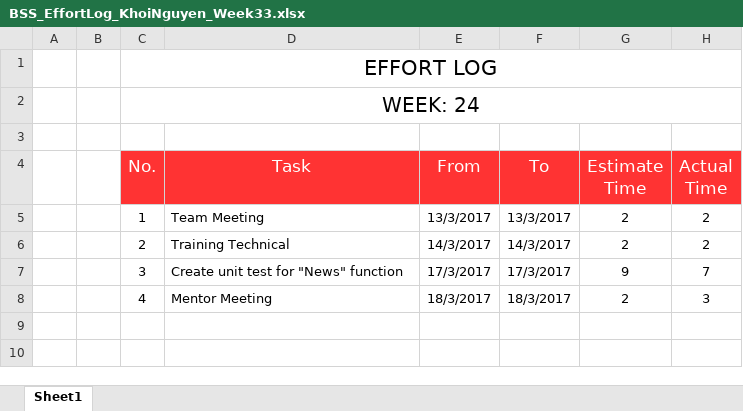
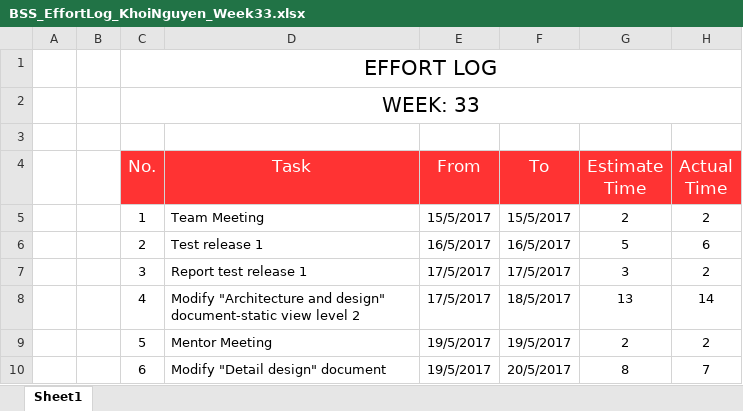
Before and after one commit to Haitrancntt/CapstonProject, an Excel workbook: 1.DELIVERABLE/1.10 EFFORT_LOG/Week33/BSS_EffortLog_KhoiNguyen_Week33.xlsx, sheet Sheet1, drawn as a sheet; values as stored, in another font and other column widths than the file's, no borders; the diff names each change by its address in the sheet, - before the commit and + after, or states it on an @@ line.

```diff
--- a/1.DELIVERABLE/1.10 EFFORT_LOG/Week33/BSS_EffortLog_KhoiNguyen_Week33.xlsx (sheet Sheet1)
+++ b/1.DELIVERABLE/1.10 EFFORT_LOG/Week33/BSS_EffortLog_KhoiNguyen_Week33.xlsx (sheet Sheet1)
-C2 (No.): WEEK: 24
+C2 (No.): WEEK: 33
-E5 (From): 13/3/2017
+E5 (From): 15/5/2017
-F5 (To): 13/3/2017
+F5 (To): 15/5/2017
-D6 (Task): Training Technical
+D6 (Task): Test release 1
-E6 (From): 14/3/2017
+E6 (From): 16/5/2017
-F6 (To): 14/3/2017
+F6 (To): 16/5/2017
-G6 (Estimate Time): 2
+G6 (Estimate Time): 5
-H6 (Actual Time): 2
+H6 (Actual Time): 6
-D7 (Task): Create unit test for "News" function
+D7 (Task): Report test release 1
-E7 (From): 17/3/2017
+E7 (From): 17/5/2017
-F7 (To): 17/3/2017
+F7 (To): 17/5/2017
-G7 (Estimate Time): 9
+G7 (Estimate Time): 3
-H7 (Actual Time): 7
+H7 (Actual Time): 2
-D8 (Task): Mentor Meeting
+D8 (Task): Modify "Architecture and design" document-static view level 2
-E8 (From): 18/3/2017
+E8 (From): 17/5/2017
-F8 (To): 18/3/2017
+F8 (To): 18/5/2017
-G8 (Estimate Time): 2
+G8 (Estimate Time): 13
-H8 (Actual Time): 3
+H8 (Actual Time): 14
+row 9:  |  | 5 | Mentor Meeting | 19/5/2017 | 19/5/2017 | 2 | 2
+row 10:  |  | 6 | Modify "Detail design" document | 19/5/2017 | 20/5/2017 | 8 | 7
```
Also changed, not shown: 1.DELIVERABLE/1.10 EFFORT_LOG/Week30/BSS_EffortLog_HienNguyen_Week30.xlsx, 1.DELIVERABLE/1.10 EFFORT_LOG/Week31/BSS_EffortLog_HienNguyen_Week31.xlsx, 20 other files.
